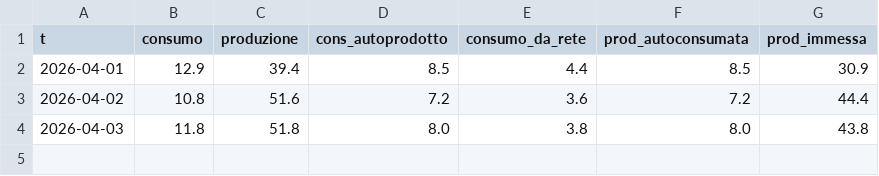
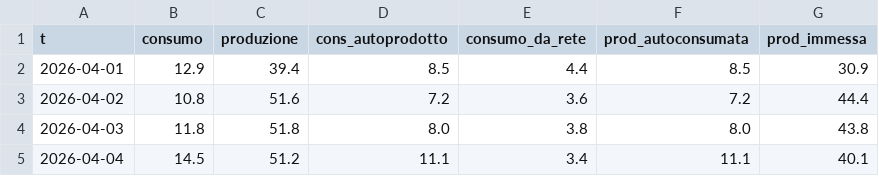
Before and after one commit to Luspam/luspam.github.io, a CSV file: fotovoltaico/daily/2026-04.csv, drawn as a sheet.

```diff
--- a/fotovoltaico/daily/2026-04.csv
+++ b/fotovoltaico/daily/2026-04.csv
@@ -4 +4,2 @@ t,consumo,produzione,cons_autoprodotto,consumo_da_rete,prod_autoconsumata,prod_i
 2026-04-03,11.8,51.8,8.0,3.8,8.0,43.8
+2026-04-04,14.5,51.2,11.1,3.4,11.1,40.1
```
Also changed, not shown: 3 other files.
